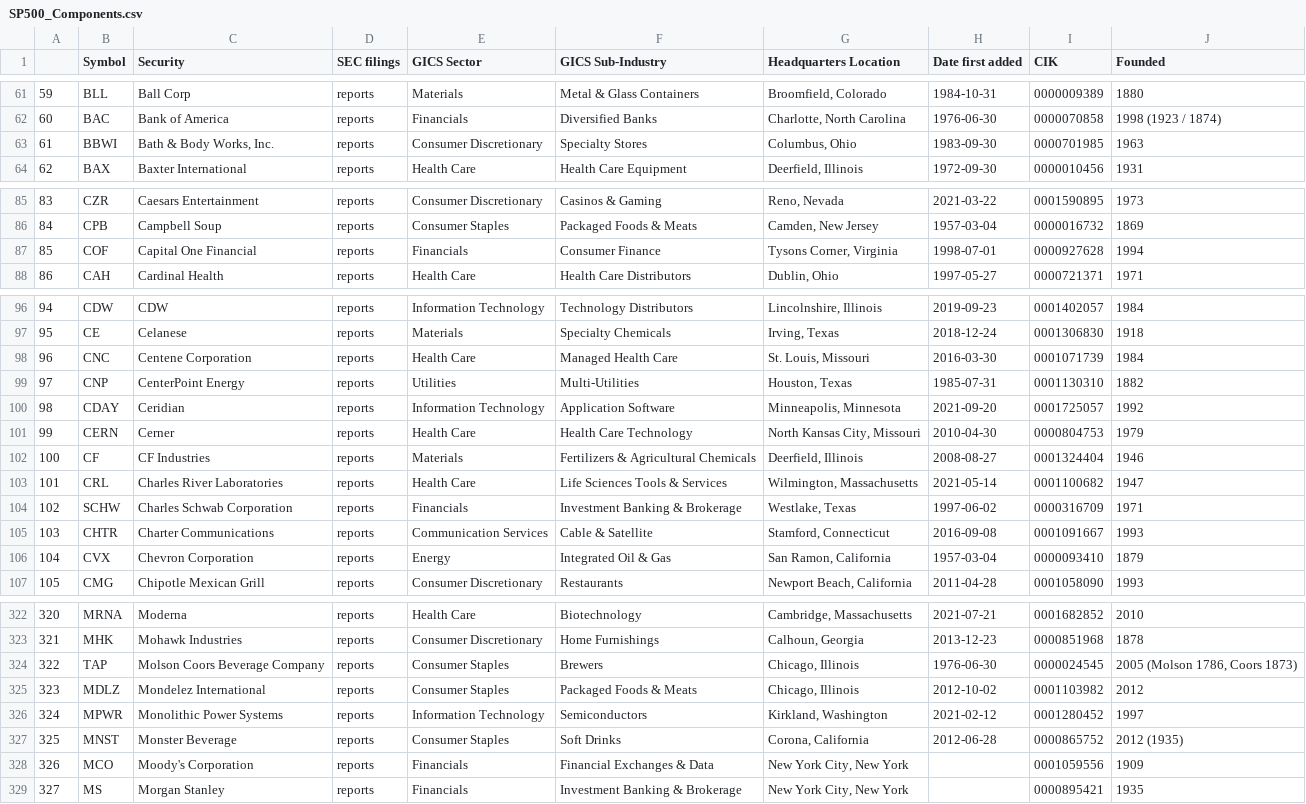
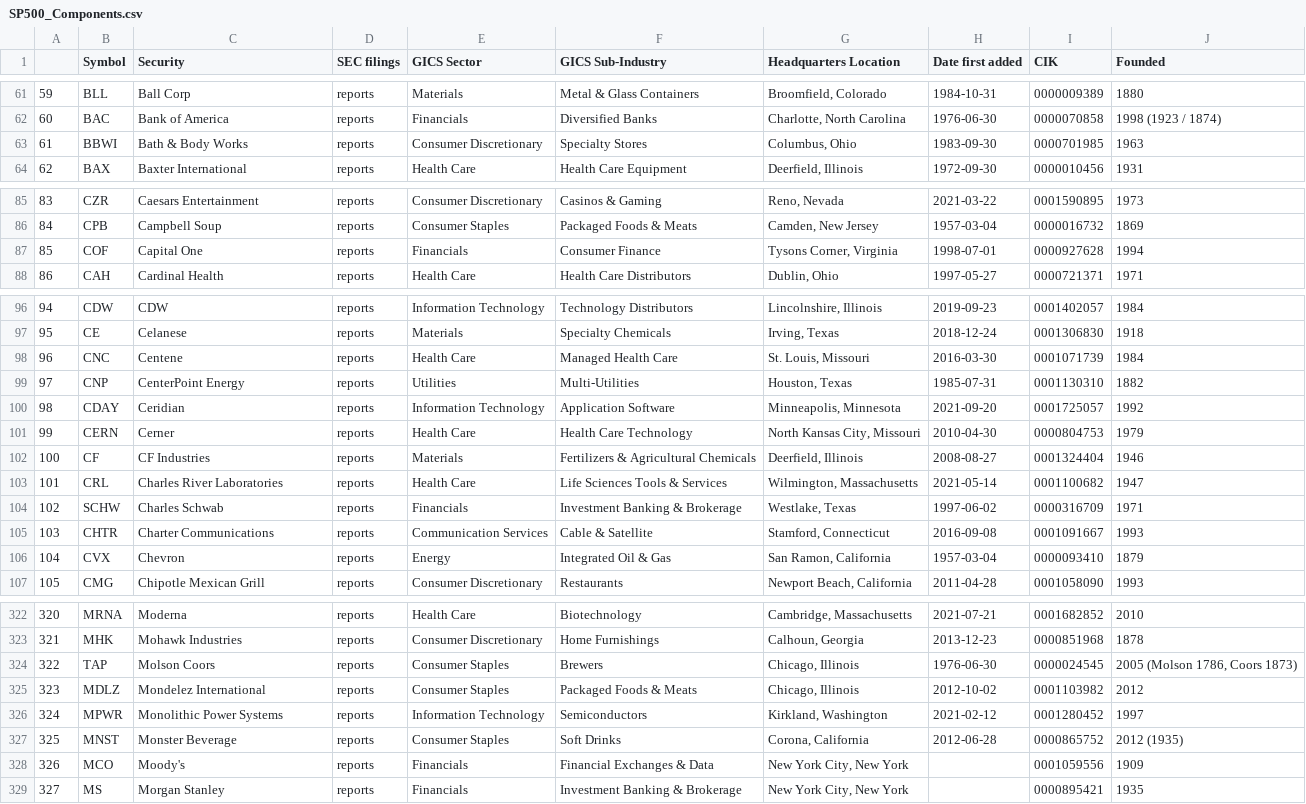
Before and after one commit to vvelicu/s-p500, a CSV file: data/SP500_Components.csv, drawn as a sheet; only a part is shown, gaps mark what is left out; the diff covers the shown part only.

```diff
--- a/data/SP500_Components.csv
+++ b/data/SP500_Components.csv
@@ -62,3 +62,3 @@
 60,BAC,Bank of America,reports,Financials,Diversified Banks,"Charlotte, North Carolina",1976-06-30,0000070858,1998 (1923 / 1874)
-61,BBWI,"Bath & Body Works, Inc.",reports,Consumer Discretionary,Specialty Stores,"Columbus, Ohio",1983-09-30,0000701985,1963
+61,BBWI,Bath & Body Works,reports,Consumer Discretionary,Specialty Stores,"Columbus, Ohio",1983-09-30,0000701985,1963
 62,BAX,Baxter International,reports,Health Care,Health Care Equipment,"Deerfield, Illinois",1972-09-30,0000010456,1931
@@ -86,3 +86,3 @@
 84,CPB,Campbell Soup,reports,Consumer Staples,Packaged Foods & Meats,"Camden, New Jersey",1957-03-04,0000016732,1869
-85,COF,Capital One Financial,reports,Financials,Consumer Finance,"Tysons Corner, Virginia",1998-07-01,0000927628,1994
+85,COF,Capital One,reports,Financials,Consumer Finance,"Tysons Corner, Virginia",1998-07-01,0000927628,1994
 86,CAH,Cardinal Health,reports,Health Care,Health Care Distributors,"Dublin, Ohio",1997-05-27,0000721371,1971
@@ -97,3 +97,3 @@
 95,CE,Celanese,reports,Materials,Specialty Chemicals,"Irving, Texas",2018-12-24,0001306830,1918
-96,CNC,Centene Corporation,reports,Health Care,Managed Health Care,"St. Louis, Missouri",2016-03-30,0001071739,1984
+96,CNC,Centene,reports,Health Care,Managed Health Care,"St. Louis, Missouri",2016-03-30,0001071739,1984
 97,CNP,CenterPoint Energy,reports,Utilities,Multi-Utilities,"Houston, Texas",1985-07-31,0001130310,1882
@@ -103,5 +103,5 @@
 101,CRL,Charles River Laboratories,reports,Health Care,Life Sciences Tools & Services,"Wilmington, Massachusetts",2021-05-14,0001100682,1947
-102,SCHW,Charles Schwab Corporation,reports,Financials,Investment Banking & Brokerage,"Westlake, Texas",1997-06-02,0000316709,1971
+102,SCHW,Charles Schwab,reports,Financials,Investment Banking & Brokerage,"Westlake, Texas",1997-06-02,0000316709,1971
 103,CHTR,Charter Communications,reports,Communication Services,Cable & Satellite,"Stamford, Connecticut",2016-09-08,0001091667,1993
-104,CVX,Chevron Corporation,reports,Energy,Integrated Oil & Gas,"San Ramon, California",1957-03-04,0000093410,1879
+104,CVX,Chevron,reports,Energy,Integrated Oil & Gas,"San Ramon, California",1957-03-04,0000093410,1879
 105,CMG,Chipotle Mexican Grill,reports,Consumer Discretionary,Restaurants,"Newport Beach, California",2011-04-28,0001058090,1993
@@ -323,3 +323,3 @@
 321,MHK,Mohawk Industries,reports,Consumer Discretionary,Home Furnishings,"Calhoun, Georgia",2013-12-23,0000851968,1878
-322,TAP,Molson Coors Beverage Company,reports,Consumer Staples,Brewers,"Chicago, Illinois",1976-06-30,0000024545,"2005 (Molson 1786, Coors 1873)"
+322,TAP,Molson Coors,reports,Consumer Staples,Brewers,"Chicago, Illinois",1976-06-30,0000024545,"2005 (Molson 1786, Coors 1873)"
 323,MDLZ,Mondelez International,reports,Consumer Staples,Packaged Foods & Meats,"Chicago, Illinois",2012-10-02,0001103982,2012
@@ -327,3 +327,3 @@
 325,MNST,Monster Beverage,reports,Consumer Staples,Soft Drinks,"Corona, California",2012-06-28,0000865752,2012 (1935)
-326,MCO,Moody's Corporation,reports,Financials,Financial Exchanges & Data,"New York City, New York",,0001059556,1909
+326,MCO,Moody's,reports,Financials,Financial Exchanges & Data,"New York City, New York",,0001059556,1909
 327,MS,Morgan Stanley,reports,Financials,Investment Banking & Brokerage,"New York City, New York",,0000895421,1935
```
Also changed, not shown: 6 edited cells elsewhere in this file.
